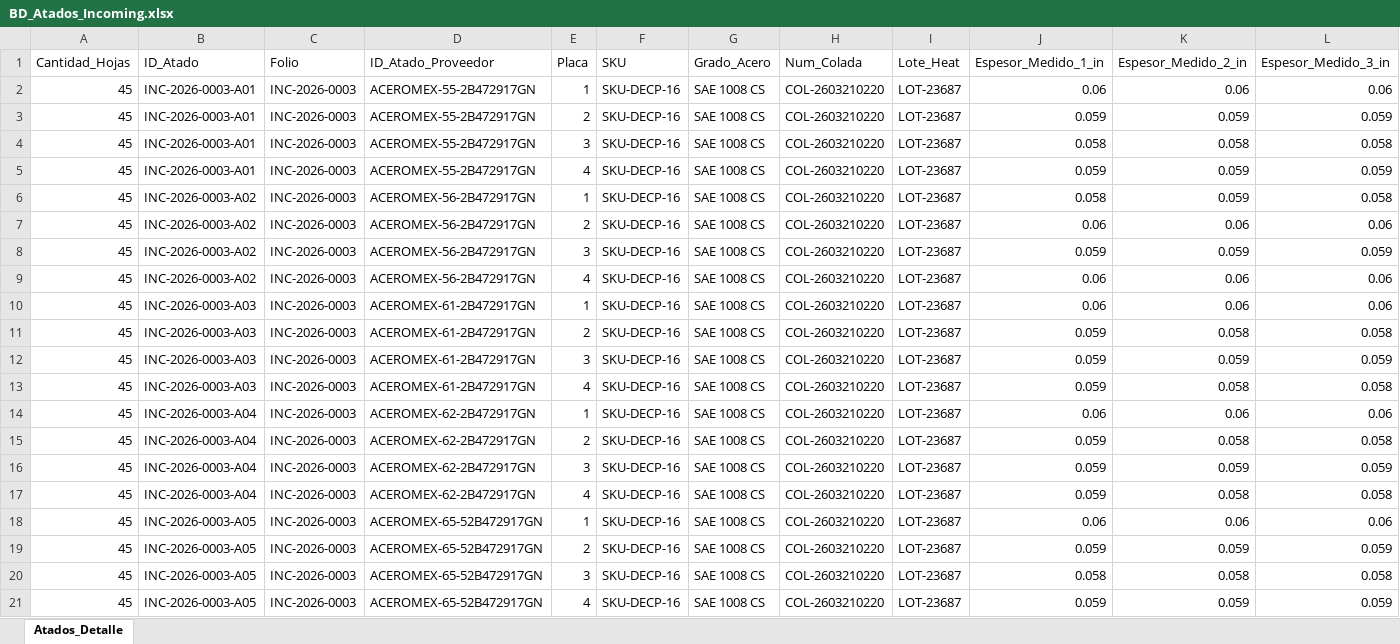
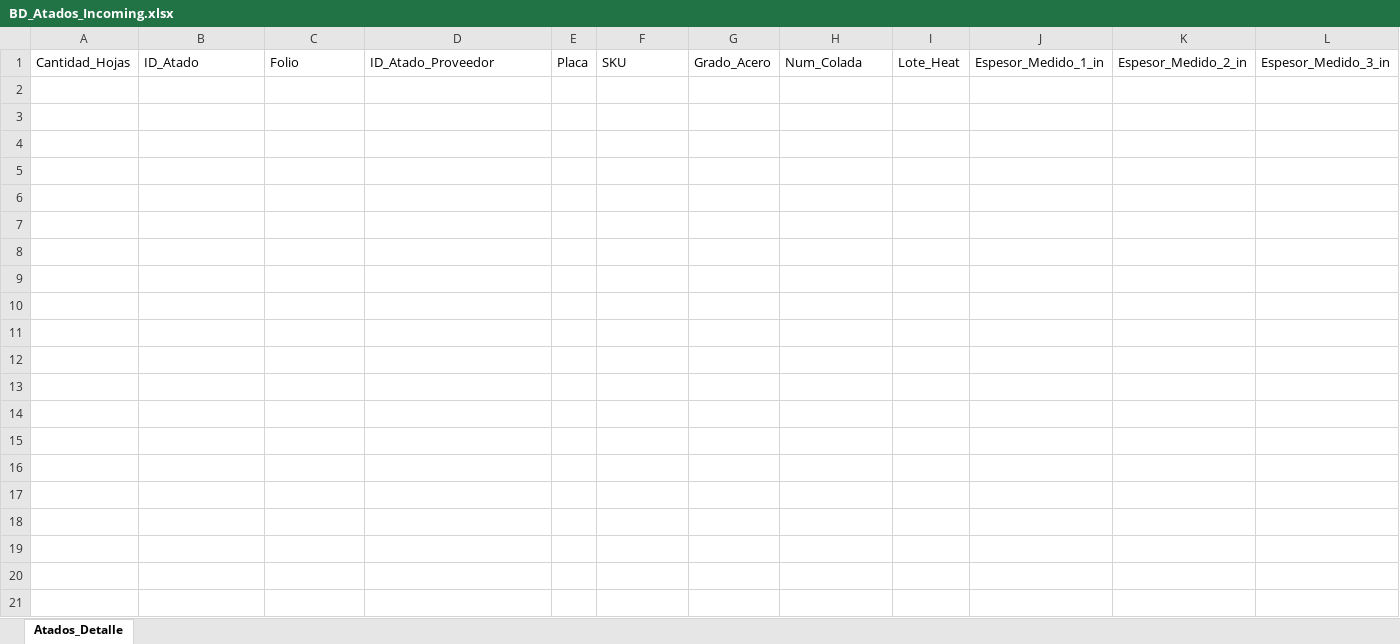
Before and after one commit to jesusalbertomoraleslopez-byte/incoming-calidad, an Excel workbook: BD_Atados_Incoming.xlsx, sheet Atados_Detalle, drawn as a sheet; only a part is shown; values as stored, in another font and other column widths than the file's, no borders; rows hold the shown columns only; the diff names each change by its address in the sheet, - before the commit and + after, or states it on an @@ line.

```diff
--- a/BD_Atados_Incoming.xlsx (sheet Atados_Detalle)
+++ b/BD_Atados_Incoming.xlsx (sheet Atados_Detalle)
-row 2: 45 | INC-2026-0003-A01 | INC-2026-0003 | ACEROMEX-55-2B472917GN | 1 | SKU-DECP-16 | SAE 1008 CS | COL-2603210220 | LOT-23687 | 0.06 | 0.06 | 0.06
-row 3: 45 | INC-2026-0003-A01 | INC-2026-0003 | ACEROMEX-55-2B472917GN | 2 | SKU-DECP-16 | SAE 1008 CS | COL-2603210220 | LOT-23687 | 0.059 | 0.059 | 0.059
-row 4: 45 | INC-2026-0003-A01 | INC-2026-0003 | ACEROMEX-55-2B472917GN | 3 | SKU-DECP-16 | SAE 1008 CS | COL-2603210220 | LOT-23687 | 0.058 | 0.058 | 0.058
-row 5: 45 | INC-2026-0003-A01 | INC-2026-0003 | ACEROMEX-55-2B472917GN | 4 | SKU-DECP-16 | SAE 1008 CS | COL-2603210220 | LOT-23687 | 0.059 | 0.059 | 0.059
-row 6: 45 | INC-2026-0003-A02 | INC-2026-0003 | ACEROMEX-56-2B472917GN | 1 | SKU-DECP-16 | SAE 1008 CS | COL-2603210220 | LOT-23687 | 0.058 | 0.059 | 0.058
-row 7: 45 | INC-2026-0003-A02 | INC-2026-0003 | ACEROMEX-56-2B472917GN | 2 | SKU-DECP-16 | SAE 1008 CS | COL-2603210220 | LOT-23687 | 0.06 | 0.06 | 0.06
-row 8: 45 | INC-2026-0003-A02 | INC-2026-0003 | ACEROMEX-56-2B472917GN | 3 | SKU-DECP-16 | SAE 1008 CS | COL-2603210220 | LOT-23687 | 0.059 | 0.059 | 0.059
-row 9: 45 | INC-2026-0003-A02 | INC-2026-0003 | ACEROMEX-56-2B472917GN | 4 | SKU-DECP-16 | SAE 1008 CS | COL-2603210220 | LOT-23687 | 0.06 | 0.06 | 0.06
-row 10: 45 | INC-2026-0003-A03 | INC-2026-0003 | ACEROMEX-61-2B472917GN | 1 | SKU-DECP-16 | SAE 1008 CS | COL-2603210220 | LOT-23687 | 0.06 | 0.06 | 0.06
-row 11: 45 | INC-2026-0003-A03 | INC-2026-0003 | ACEROMEX-61-2B472917GN | 2 | SKU-DECP-16 | SAE 1008 CS | COL-2603210220 | LOT-23687 | 0.059 | 0.058 | 0.058
-row 12: 45 | INC-2026-0003-A03 | INC-2026-0003 | ACEROMEX-61-2B472917GN | 3 | SKU-DECP-16 | SAE 1008 CS | COL-2603210220 | LOT-23687 | 0.059 | 0.059 | 0.059
-row 13: 45 | INC-2026-0003-A03 | INC-2026-0003 | ACEROMEX-61-2B472917GN | 4 | SKU-DECP-16 | SAE 1008 CS | COL-2603210220 | LOT-23687 | 0.059 | 0.058 | 0.058
-row 14: 45 | INC-2026-0003-A04 | INC-2026-0003 | ACEROMEX-62-2B472917GN | 1 | SKU-DECP-16 | SAE 1008 CS | COL-2603210220 | LOT-23687 | 0.06 | 0.06 | 0.06
-row 15: 45 | INC-2026-0003-A04 | INC-2026-0003 | ACEROMEX-62-2B472917GN | 2 | SKU-DECP-16 | SAE 1008 CS | COL-2603210220 | LOT-23687 | 0.059 | 0.058 | 0.058
-row 16: 45 | INC-2026-0003-A04 | INC-2026-0003 | ACEROMEX-62-2B472917GN | 3 | SKU-DECP-16 | SAE 1008 CS | COL-2603210220 | LOT-23687 | 0.059 | 0.059 | 0.059
-row 17: 45 | INC-2026-0003-A04 | INC-2026-0003 | ACEROMEX-62-2B472917GN | 4 | SKU-DECP-16 | SAE 1008 CS | COL-2603210220 | LOT-23687 | 0.059 | 0.058 | 0.058
-row 18: 45 | INC-2026-0003-A05 | INC-2026-0003 | ACEROMEX-65-52B472917GN | 1 | SKU-DECP-16 | SAE 1008 CS | COL-2603210220 | LOT-23687 | 0.06 | 0.06 | 0.06
-row 19: 45 | INC-2026-0003-A05 | INC-2026-0003 | ACEROMEX-65-52B472917GN | 2 | SKU-DECP-16 | SAE 1008 CS | COL-2603210220 | LOT-23687 | 0.059 | 0.059 | 0.059
-row 20: 45 | INC-2026-0003-A05 | INC-2026-0003 | ACEROMEX-65-52B472917GN | 3 | SKU-DECP-16 | SAE 1008 CS | COL-2603210220 | LOT-23687 | 0.058 | 0.058 | 0.058
-row 21: 45 | INC-2026-0003-A05 | INC-2026-0003 | ACEROMEX-65-52B472917GN | 4 | SKU-DECP-16 | SAE 1008 CS | COL-2603210220 | LOT-23687 | 0.059 | 0.059 | 0.059
```
Also changed, not shown: BD_Reportes_Incoming.xlsx.
